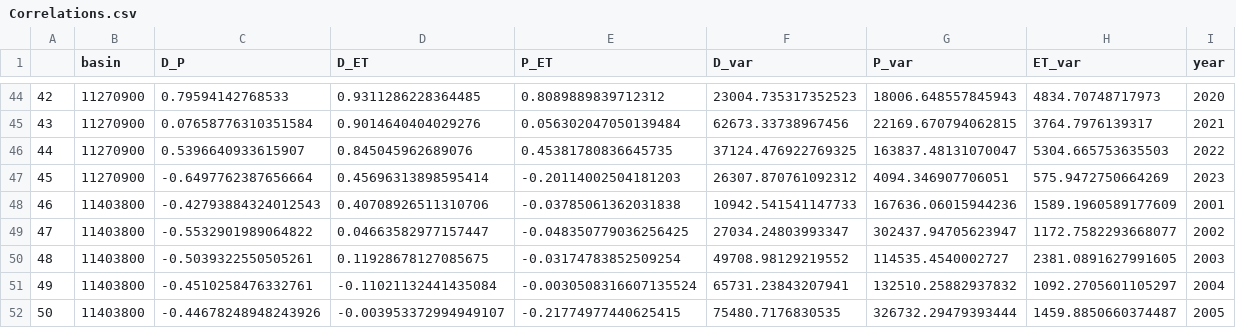
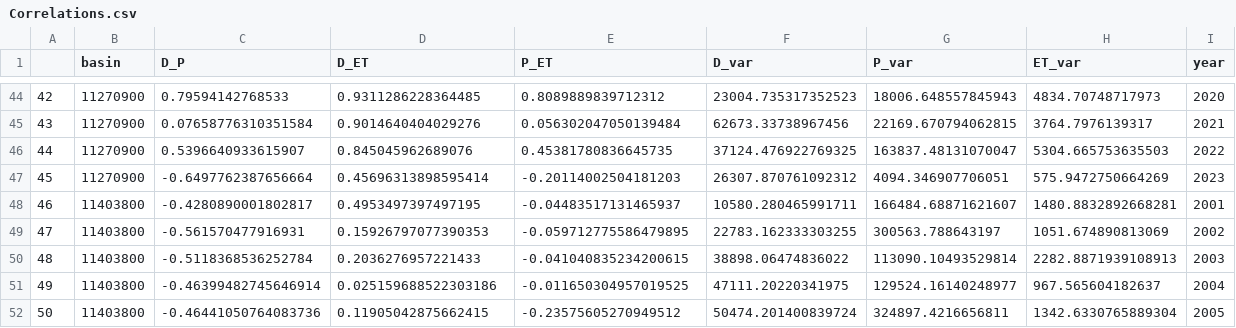
Before and after one commit to lapidesd/deficit_aggregation, a CSV file: Data/Correlations.csv, drawn as a sheet; only a part is shown, gaps mark what is left out; the diff covers the shown part only.

Commit message:
Add files via upload

```diff
--- a/Data/Correlations.csv
+++ b/Data/Correlations.csv
@@ -47,6 +47,6 @@
 45,11270900,-0.6497762387656664,0.45696313898595414,-0.20114002504181203,26307.870761092312,4094.346907706051,575.9472750664269,2023
-46,11403800,-0.42793884324012543,0.40708926511310706,-0.03785061362031838,10942.541541147733,167636.06015944236,1589.1960589177609,2001
-47,11403800,-0.5532901989064822,0.04663582977157447,-0.048350779036256425,27034.24803993347,302437.94705623947,1172.7582293668077,2002
-48,11403800,-0.5039322550505261,0.11928678127085675,-0.03174783852509254,49708.98129219552,114535.4540002727,2381.0891627991605,2003
-49,11403800,-0.4510258476332761,-0.11021132441435084,-0.0030508316607135524,65731.23843207941,132510.25882937832,1092.2705601105297,2004
-50,11403800,-0.44678248948243926,-0.003953372994949107,-0.21774977440625415,75480.7176830535,326732.29479393444,1459.8850660374487,2005
+46,11403800,-0.4280890001802817,0.4953497397497195,-0.04483517131465937,10580.280465991711,166484.68871621607,1480.8832892668281,2001
+47,11403800,-0.561570477916931,0.15926797077390353,-0.059712775586479895,22783.162333303255,300563.788643197,1051.674890813069,2002
+48,11403800,-0.5118368536252784,0.2036276957221433,-0.041040835234200615,38898.06474836022,113090.10493529814,2282.8871939108913,2003
+49,11403800,-0.46399482745646914,0.025159688522303186,-0.011650304957019525,47111.20220341975,129524.16140248977,967.565604182637,2004
+50,11403800,-0.46441050764083736,0.11905042875662415,-0.23575605270949512,50474.201400839724,324897.4216656811,1342.6330765889304,2005
```
Also changed, not shown: 108 edited cells elsewhere in this file.
